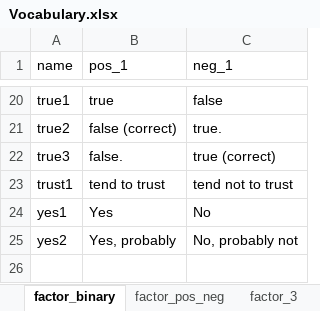
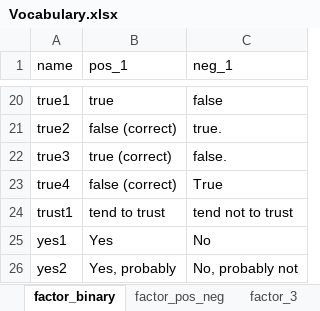
Before and after one commit to antaldaniel/eurobarometer_old, an Excel workbook: data-raw/Vocabulary.xlsx, sheet factor_binary, drawn as a sheet; only a part is shown, gaps mark what is left out; values as stored, in another font and other column widths than the file's, no borders; the diff names each change by its address in the sheet, - before the commit and + after, or states it on an @@ line.

Commit message:
correction and addition

```diff
--- a/data-raw/Vocabulary.xlsx (sheet factor_binary)
+++ b/data-raw/Vocabulary.xlsx (sheet factor_binary)
-B22 (pos_1): false.
+B22 (pos_1): true (correct)
-C22 (neg_1): true (correct)
+C22 (neg_1): false.
+row 23: true4 | false (correct) | True
```
Also changed, not shown: 2 other files.
